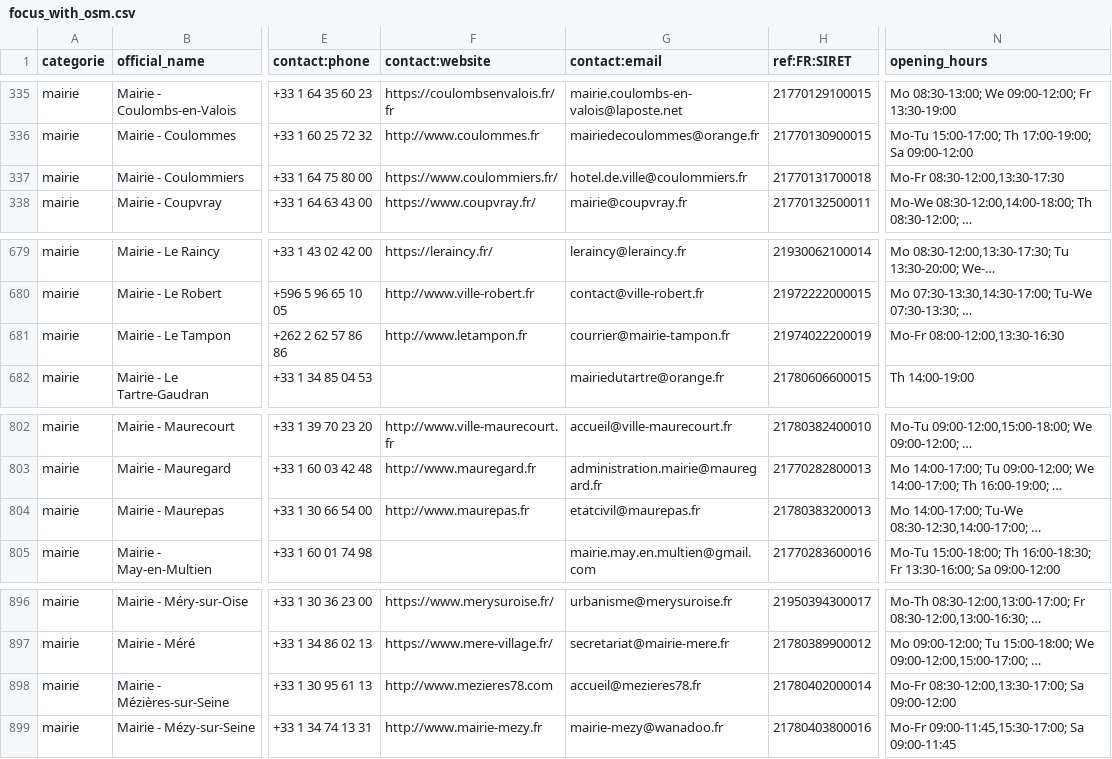
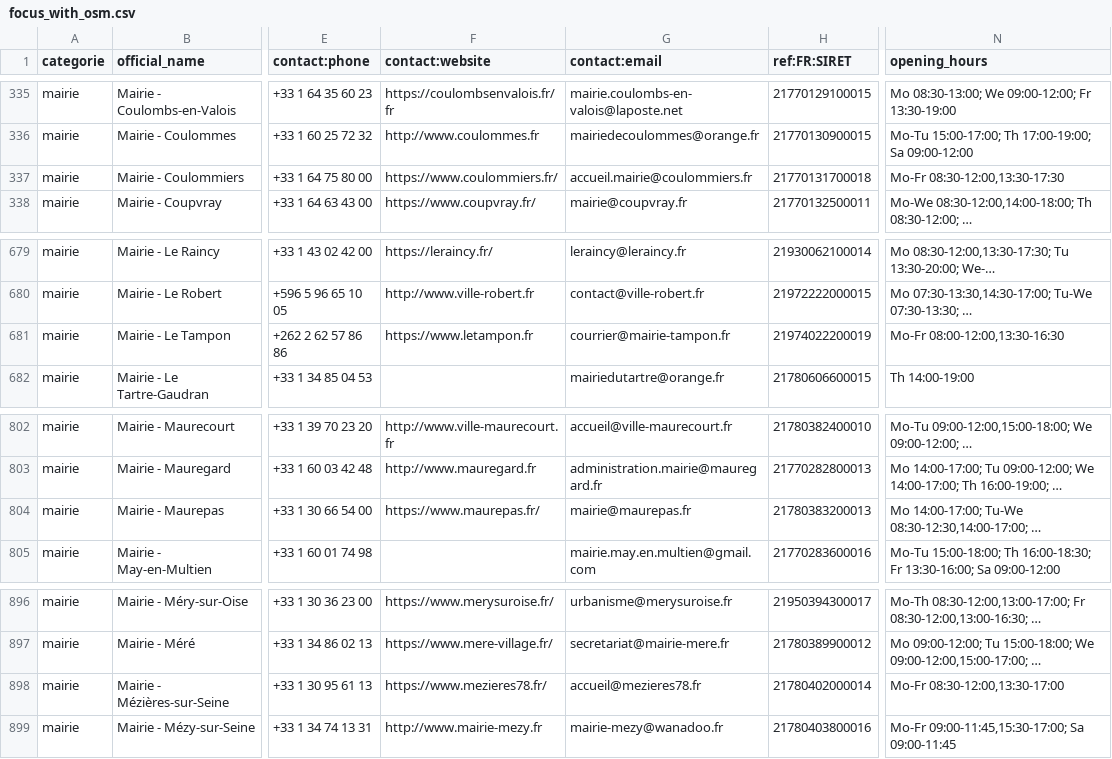
Before and after one commit to nlehuby/sepuqu, a CSV file: focus_with_osm.csv, drawn as a sheet; only a part is shown, gaps mark what is left out; long unchanged cells end in …; the diff names each change by its address in the sheet, - before the commit and + after, or states it on an @@ line.

Commit message:
deploy: 5126d4e27177c573fb9502e52817f8c0c912cfca

```diff
--- a/focus_with_osm.csv
+++ b/focus_with_osm.csv
-G337 (contact:email): hotel.de.ville@coulommiers.fr
+G337 (contact:email): accueil.mairie@coulommiers.fr
-F681 (contact:website): http://www.letampon.fr
+F681 (contact:website): https://www.letampon.fr
-F804 (contact:website): http://www.maurepas.fr
+F804 (contact:website): https://www.maurepas.fr/
-G804 (contact:email): etatcivil@maurepas.fr
+G804 (contact:email): mairie@maurepas.fr
-F898 (contact:website): http://www.mezieres78.com
+F898 (contact:website): https://www.mezieres78.fr/
-N898 (opening_hours): Mo-Fr 08:30-12:00,13:30-17:00; Sa 09:00-12:00
+N898 (opening_hours): Mo-Fr 08:30-12:00,13:30-17:00
```
